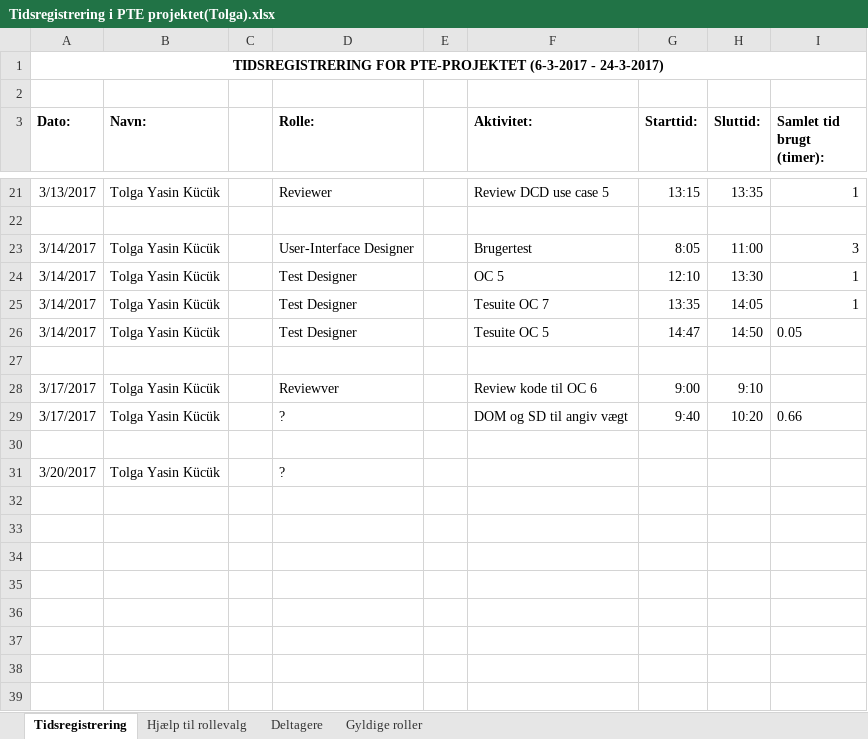
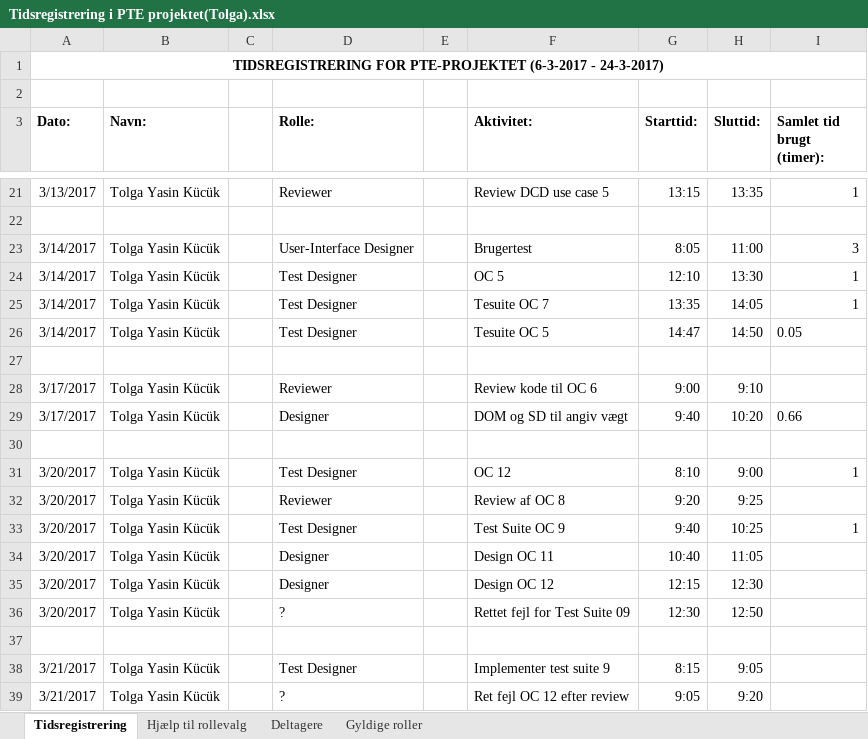
Before and after one commit to aggerzz/PTE-projekt, an Excel workbook: Documentation/08 - Project Management/Tidsregistrering/Tidsregistrering i PTE projektet(Tolga).xlsx, sheet Tidsregistrering, drawn as a sheet; only a part is shown, gaps mark what is left out; values as stored, in another font and other column widths than the file's, no borders; addresses are those after the commit; the diff names each change by its address in the sheet, - before the commit and + after, or states it on an @@ line.

Commit message:
Opdatering af tidsregistrering

```diff
--- a/Documentation/08 - Project Management/Tidsregistrering/Tidsregistrering i PTE projektet(Tolga).xlsx (sheet Tidsregistrering)
+++ b/Documentation/08 - Project Management/Tidsregistrering/Tidsregistrering i PTE projektet(Tolga).xlsx (sheet Tidsregistrering)
-D28 (Rolle:): Reviewver
+D28 (Rolle:): Reviewer
-D29 (Rolle:): ?
+D29 (Rolle:): Designer
+row 31: 3/20/2017 | Tolga Yasin Kücük |  | Test Designer |  | OC 12 | 8:10 | 9:00 | 1
+row 32: 3/20/2017 | Tolga Yasin Kücük |  | Reviewer |  | Review af OC 8 | 9:20 | 9:25
+row 33: 3/20/2017 | Tolga Yasin Kücük |  | Test Designer |  | Test Suite OC 9 | 9:40 | 10:25 | 1
+row 34: 3/20/2017 | Tolga Yasin Kücük |  | Designer |  | Design OC 11 | 10:40 | 11:05
+row 35: 3/20/2017 | Tolga Yasin Kücük |  | Designer |  | Design OC 12 | 12:15 | 12:30
-F36 (Aktivitet:): (empty)
+F36 (Aktivitet:): Rettet fejl for Test Suite 09
-G36 (Starttid:): (empty)
+G36 (Starttid:): 12:30
-H36 (Sluttid:): (empty)
+H36 (Sluttid:): 12:50
+row 37: (empty)
+row 38: 3/21/2017 | Tolga Yasin Kücük |  | Test Designer |  | Implementer test suite 9 | 8:15 | 9:05
+row 39: 3/21/2017 | Tolga Yasin Kücük |  | ? |  | Ret fejl OC 12 efter review | 9:05 | 9:20
```
